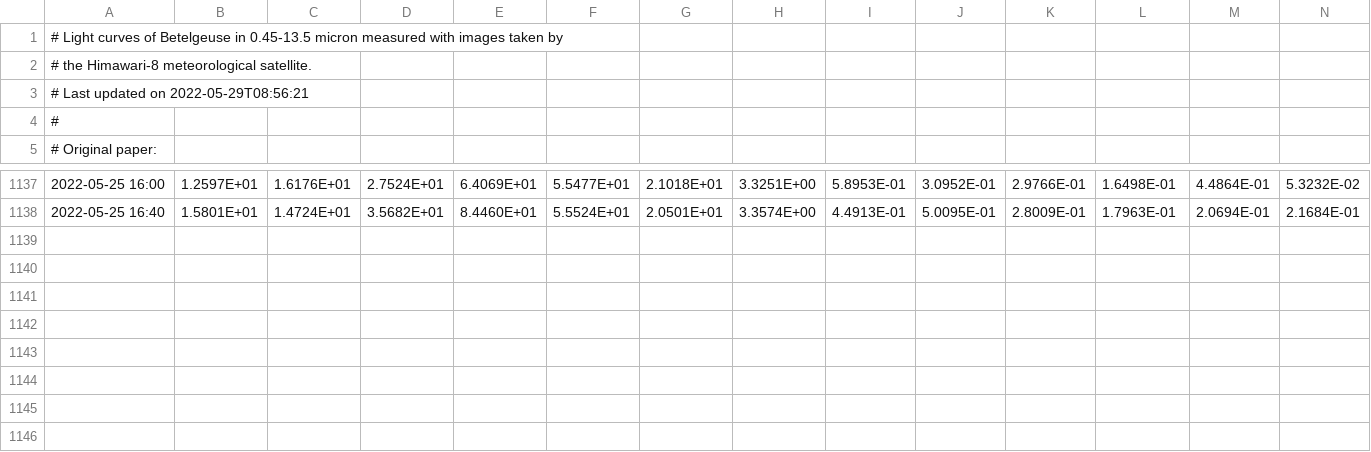
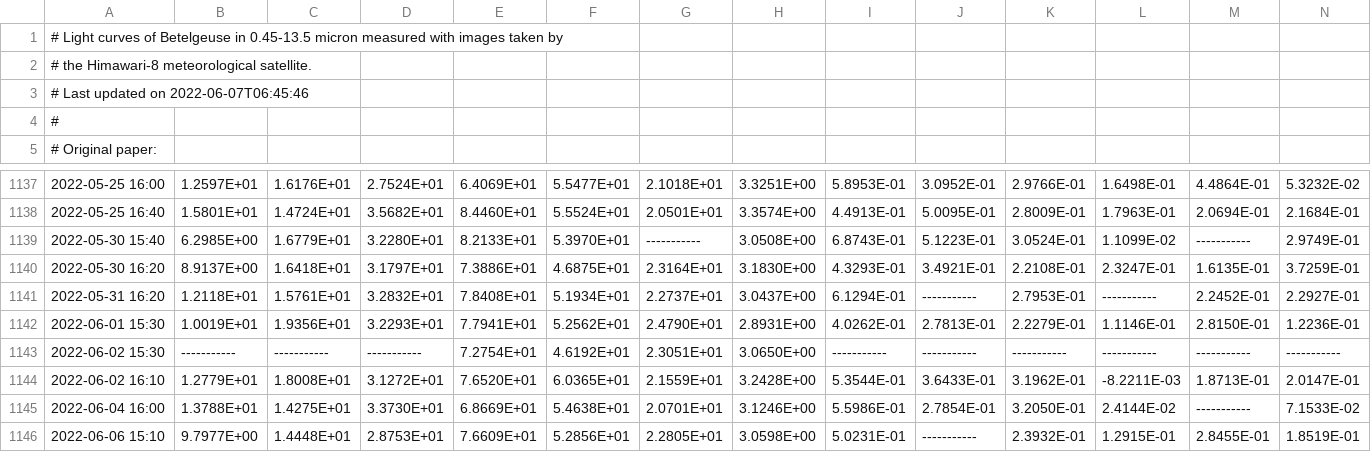
Before and after one commit to D-Taniguchi-Astro/homepage, a CSV file: Data_Himawari/Himawari_Betelgeuse_catalog.csv, drawn as a sheet; only a part is shown, gaps mark what is left out; rows hold the shown columns only; the diff names each change by its address in the sheet, - before the commit and + after, or states it on an @@ line.

```diff
--- a/Data_Himawari/Himawari_Betelgeuse_catalog.csv
+++ b/Data_Himawari/Himawari_Betelgeuse_catalog.csv
-A3: # Last updated on 2022-05-29T08:56:21
+A3: # Last updated on 2022-06-07T06:45:46
+row 1139: 2022-05-30 15:40 | 6.2985E+00 | 1.6779E+01 | 3.2280E+01 | 8.2133E+01 | 5.3970E+01 | ----------- | 3.0508E+00 | 6.8743E-01 | 5.1223E-01 | 3.0524E-01 | 1.1099E-02 | ----------- | 2.9749E-01
+row 1140: 2022-05-30 16:20 | 8.9137E+00 | 1.6418E+01 | 3.1797E+01 | 7.3886E+01 | 4.6875E+01 | 2.3164E+01 | 3.1830E+00 | 4.3293E-01 | 3.4921E-01 | 2.2108E-01 | 2.3247E-01 | 1.6135E-01 | 3.7259E-01
+row 1141: 2022-05-31 16:20 | 1.2118E+01 | 1.5761E+01 | 3.2832E+01 | 7.8408E+01 | 5.1934E+01 | 2.2737E+01 | 3.0437E+00 | 6.1294E-01 | ----------- | 2.7953E-01 | ----------- | 2.2452E-01 | 2.2927E-01
+row 1142: 2022-06-01 15:30 | 1.0019E+01 | 1.9356E+01 | 3.2293E+01 | 7.7941E+01 | 5.2562E+01 | 2.4790E+01 | 2.8931E+00 | 4.0262E-01 | 2.7813E-01 | 2.2279E-01 | 1.1146E-01 | 2.8150E-01 | 1.2236E-01
+row 1143: 2022-06-02 15:30 | ----------- | ----------- | ----------- | 7.2754E+01 | 4.6192E+01 | 2.3051E+01 | 3.0650E+00 | ----------- | ----------- | ----------- | ----------- | ----------- | -----------
+row 1144: 2022-06-02 16:10 | 1.2779E+01 | 1.8008E+01 | 3.1272E+01 | 7.6520E+01 | 6.0365E+01 | 2.1559E+01 | 3.2428E+00 | 5.3544E-01 | 3.6433E-01 | 3.1962E-01 | -8.2211E-03 | 1.8713E-01 | 2.0147E-01
+row 1145: 2022-06-04 16:00 | 1.3788E+01 | 1.4275E+01 | 3.3730E+01 | 6.8669E+01 | 5.4638E+01 | 2.0701E+01 | 3.1246E+00 | 5.5986E-01 | 2.7854E-01 | 3.2050E-01 | 2.4144E-02 | ----------- | 7.1533E-02
+row 1146: 2022-06-06 15:10 | 9.7977E+00 | 1.4448E+01 | 2.8753E+01 | 7.6609E+01 | 5.2856E+01 | 2.2805E+01 | 3.0598E+00 | 5.0231E-01 | ----------- | 2.3932E-01 | 1.2915E-01 | 2.8455E-01 | 1.8519E-01
```
Also changed, not shown: Data_Himawari/Himawari_Betelgeuse_catalog_ABmag.csv, 5 other files.
